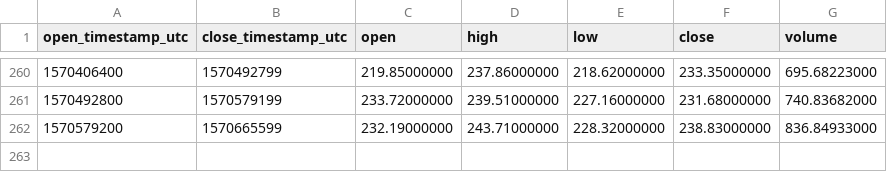
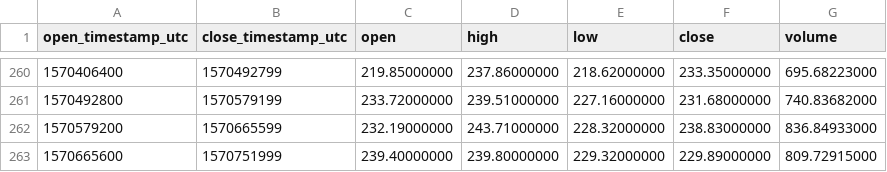
Before and after one commit to cryptobigbro/binance-BCHABCUSDC, a CSV file: binance-BCHABCUSDC-1d.csv, drawn as a sheet; only a part is shown, gaps mark what is left out.

```diff
--- a/binance-BCHABCUSDC-1d.csv
+++ b/binance-BCHABCUSDC-1d.csv
@@ -262 +262,2 @@ open_timestamp_utc,close_timestamp_utc,open,high,low,close,volume
 1570579200,1570665599,232.19000000,243.71000000,228.32000000,238.83000000,836.84933000
+1570665600,1570751999,239.40000000,239.80000000,229.32000000,229.89000000,809.72915000
```
Also changed, not shown: binance-BCHABCUSDC-1h.csv.
